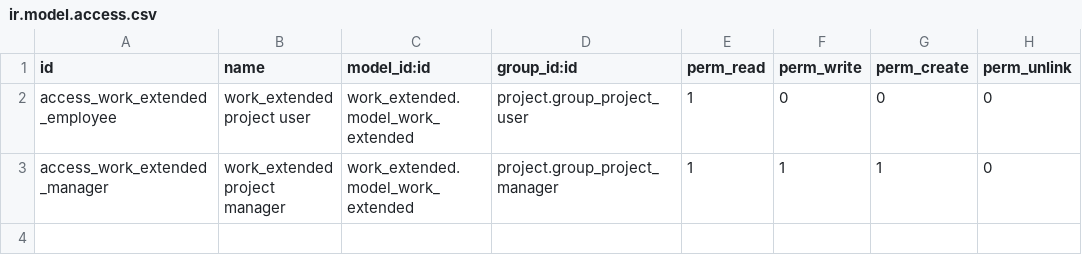
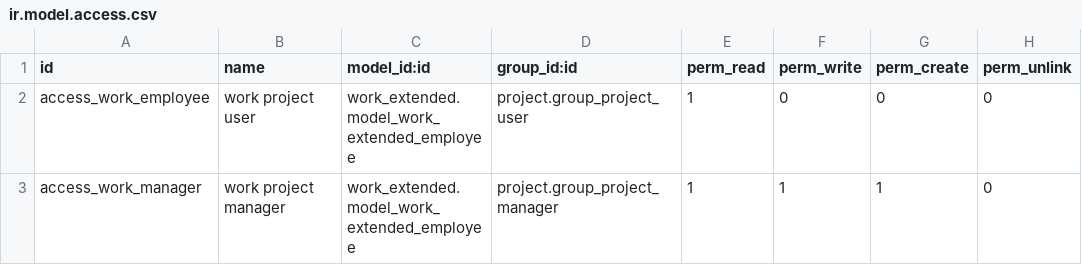
Before and after one commit to antoniocanovas/addons-ic, a CSV file: work_extended/security/ir.model.access.csv, drawn as a sheet.

```diff
--- a/work_extended/security/ir.model.access.csv
+++ b/work_extended/security/ir.model.access.csv
@@ -1,3 +1,3 @@
 id,name,model_id:id,group_id:id,perm_read,perm_write,perm_create,perm_unlink
-access_work_extended_employee,work_extended project user,work_extended.model_work_extended,project.group_project_user,1,0,0,0
-access_work_extended_manager,work_extended project manager,work_extended.model_work_extended,project.group_project_manager,1,1,1,0
+access_work_employee,work project user,work_extended.model_work_extended_employee,project.group_project_user,1,0,0,0
+access_work_manager,work project manager,work_extended.model_work_extended_employee,project.group_project_manager,1,1,1,0
```
Also changed, not shown: 2 other files.
